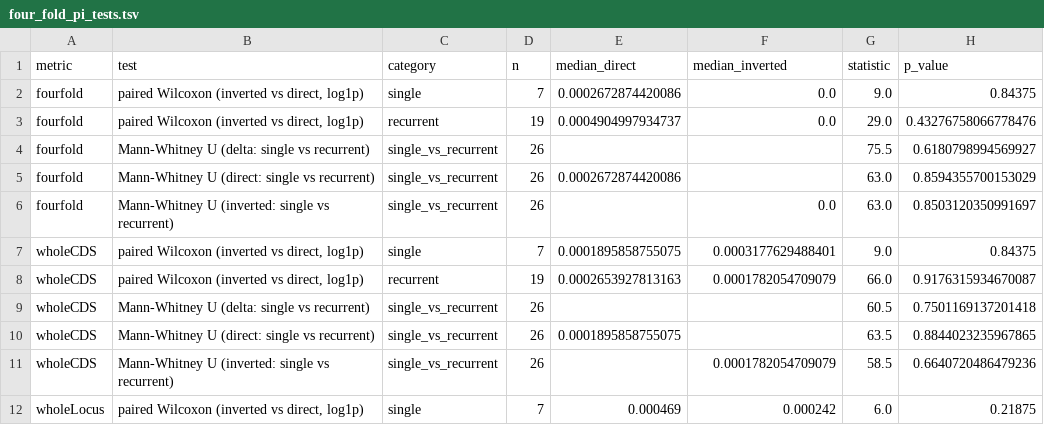
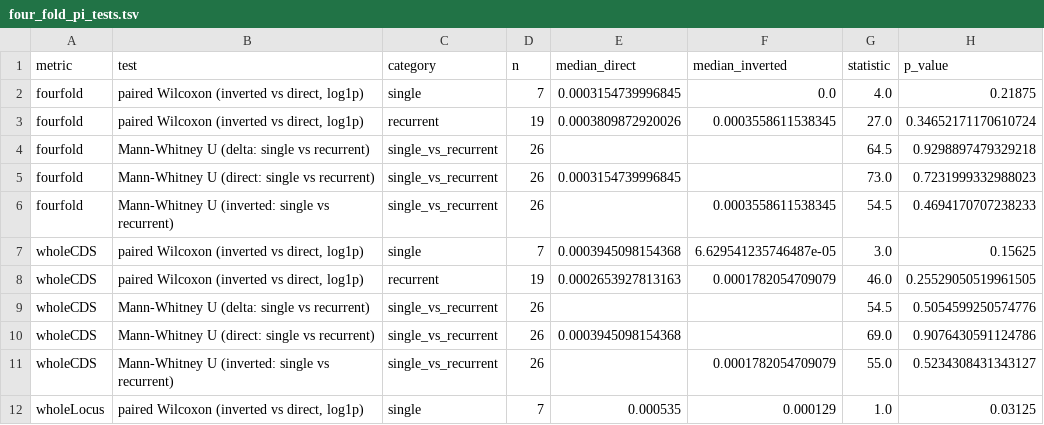
Before and after one commit to SauersML/ferromic, a TSV file: data/four_fold_pi_tests.tsv, drawn as a sheet; only a part is shown; the diff covers the shown part only.

```diff
--- a/data/four_fold_pi_tests.tsv
+++ b/data/four_fold_pi_tests.tsv
@@ -1,12 +1,12 @@
 metric	test	category	n	median_direct	median_inverted	statistic	p_value
-fourfold	paired Wilcoxon (inverted vs direct, log1p)	single	7	0.0002672874420086	0.0	9.0	0.84375
-fourfold	paired Wilcoxon (inverted vs direct, log1p)	recurrent	19	0.0004904997934737	0.0	29.0	0.43276758066778476
-fourfold	Mann-Whitney U (delta: single vs recurrent)	single_vs_recurrent	26			75.5	0.6180798994569927
-fourfold	Mann-Whitney U (direct: single vs recurrent)	single_vs_recurrent	26	0.0002672874420086		63.0	0.8594355700153029
-fourfold	Mann-Whitney U (inverted: single vs recurrent)	single_vs_recurrent	26		0.0	63.0	0.8503120350991697
-wholeCDS	paired Wilcoxon (inverted vs direct, log1p)	single	7	0.0001895858755075	0.0003177629488401	9.0	0.84375
-wholeCDS	paired Wilcoxon (inverted vs direct, log1p)	recurrent	19	0.0002653927813163	0.0001782054709079	66.0	0.9176315934670087
-wholeCDS	Mann-Whitney U (delta: single vs recurrent)	single_vs_recurrent	26			60.5	0.7501169137201418
-wholeCDS	Mann-Whitney U (direct: single vs recurrent)	single_vs_recurrent	26	0.0001895858755075		63.5	0.8844023235967865
-wholeCDS	Mann-Whitney U (inverted: single vs recurrent)	single_vs_recurrent	26		0.0001782054709079	58.5	0.6640720486479236
-wholeLocus	paired Wilcoxon (inverted vs direct, log1p)	single	7	0.000469	0.000242	6.0	0.21875
+fourfold	paired Wilcoxon (inverted vs direct, log1p)	single	7	0.0003154739996845	0.0	4.0	0.21875
+fourfold	paired Wilcoxon (inverted vs direct, log1p)	recurrent	19	0.0003809872920026	0.0003558611538345	27.0	0.34652171170610724
+fourfold	Mann-Whitney U (delta: single vs recurrent)	single_vs_recurrent	26			64.5	0.9298897479329218
+fourfold	Mann-Whitney U (direct: single vs recurrent)	single_vs_recurrent	26	0.0003154739996845		73.0	0.7231999332988023
+fourfold	Mann-Whitney U (inverted: single vs recurrent)	single_vs_recurrent	26		0.0003558611538345	54.5	0.4694170707238233
+wholeCDS	paired Wilcoxon (inverted vs direct, log1p)	single	7	0.0003945098154368	6.629541235746487e-05	3.0	0.15625
+wholeCDS	paired Wilcoxon (inverted vs direct, log1p)	recurrent	19	0.0002653927813163	0.0001782054709079	46.0	0.25529050519961505
+wholeCDS	Mann-Whitney U (delta: single vs recurrent)	single_vs_recurrent	26			54.5	0.5054599250574776
+wholeCDS	Mann-Whitney U (direct: single vs recurrent)	single_vs_recurrent	26	0.0003945098154368		69.0	0.9076430591124786
+wholeCDS	Mann-Whitney U (inverted: single vs recurrent)	single_vs_recurrent	26		0.0001782054709079	55.0	0.5234308431343127
+wholeLocus	paired Wilcoxon (inverted vs direct, log1p)	single	7	0.000535	0.000129	1.0	0.03125
```
Also changed, not shown: 12 edited cells elsewhere in this file, data/divergence_edge_decay_spearman.tsv, data/four_fold_pi_correlations.tsv, 18 other files.
